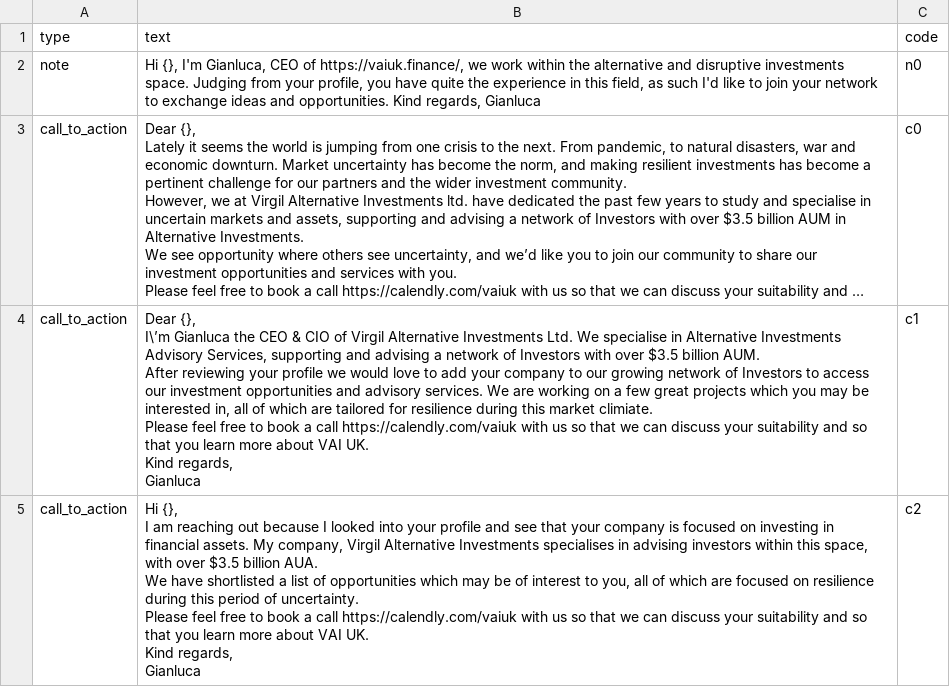
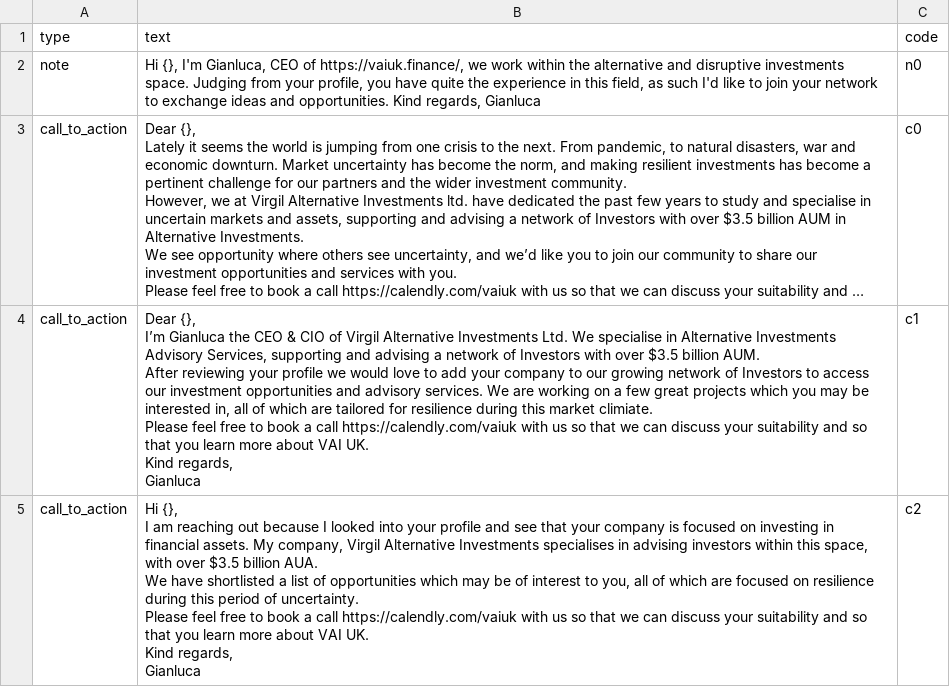
Before and after one commit to manuelrech/LinkedIn-Automation-and-NLP-Analysis, a CSV file: datasets/message.csv, drawn as a sheet; only a part is shown; long unchanged cells end in …; ↵ is a line break in a cell; the diff covers the shown part only; the diff names each change by its address in the sheet, - before the commit and + after, or states it on an @@ line.

```diff
--- a/datasets/message.csv
+++ b/datasets/message.csv
-B4 (text): Dear {}, ↵ I\’m Gianluca the…
+B4 (text): Dear {}, ↵ I’m Gianluca the…
```
Also changed, not shown: 1 edited cell elsewhere in this file, datasets/network_info.csv, datasets/submitted_invitation.csv, 7 other files.
